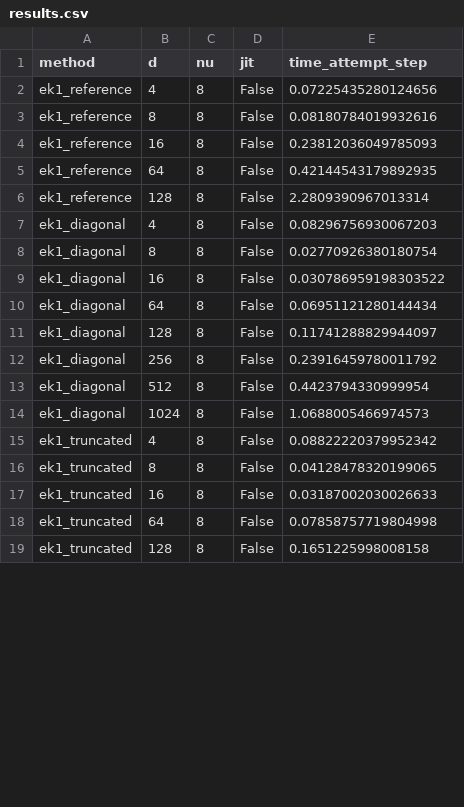
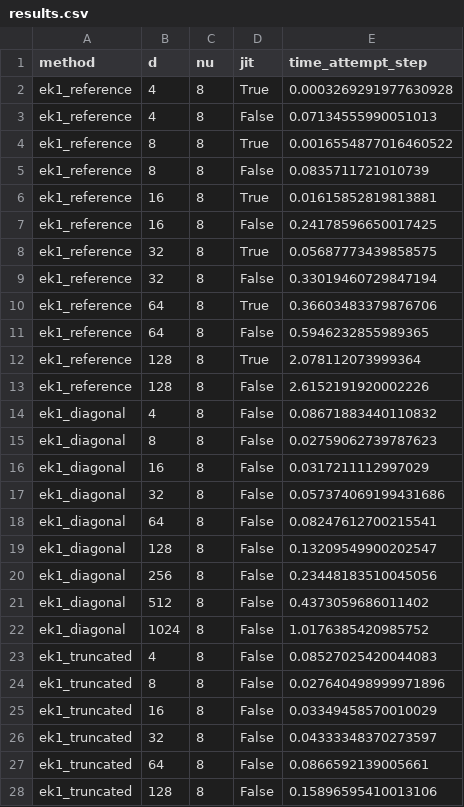
Before and after one commit to pnkraemer/million-dimension-prob-ode-solver-experiments, a CSV file: results/1_sterilised_problem/results.csv, drawn as a sheet; only a part is shown; the diff covers the shown part only.

```diff
--- a/results/1_sterilised_problem/results.csv
+++ b/results/1_sterilised_problem/results.csv
@@ -1,19 +1,28 @@
 method;d;nu;jit;time_attempt_step
-ek1_reference;4;8;False;0.07225435280124656
-ek1_reference;8;8;False;0.08180784019932616
-ek1_reference;16;8;False;0.23812036049785093
-ek1_reference;64;8;False;0.42144543179892935
-ek1_reference;128;8;False;2.2809390967013314
-ek1_diagonal;4;8;False;0.08296756930067203
-ek1_diagonal;8;8;False;0.02770926380180754
-ek1_diagonal;16;8;False;0.030786959198303522
-ek1_diagonal;64;8;False;0.06951121280144434
-ek1_diagonal;128;8;False;0.11741288829944097
-ek1_diagonal;256;8;False;0.23916459780011792
-ek1_diagonal;512;8;False;0.4423794330999954
-ek1_diagonal;1024;8;False;1.0688005466974573
-ek1_truncated;4;8;False;0.08822220379952342
-ek1_truncated;8;8;False;0.04128478320199065
-ek1_truncated;16;8;False;0.03187002030026633
-ek1_truncated;64;8;False;0.07858757719804998
-ek1_truncated;128;8;False;0.1651225998008158
+ek1_reference;4;8;True;0.0003269291977630928
+ek1_reference;4;8;False;0.07134555990051013
+ek1_reference;8;8;True;0.0016554877016460522
+ek1_reference;8;8;False;0.0835711721010739
+ek1_reference;16;8;True;0.01615852819813881
+ek1_reference;16;8;False;0.24178596650017425
+ek1_reference;32;8;True;0.05687773439858575
+ek1_reference;32;8;False;0.33019460729847194
+ek1_reference;64;8;True;0.36603483379876706
+ek1_reference;64;8;False;0.5946232855989365
+ek1_reference;128;8;True;2.078112073999364
+ek1_reference;128;8;False;2.6152191920002226
+ek1_diagonal;4;8;False;0.08671883440110832
+ek1_diagonal;8;8;False;0.02759062739787623
+ek1_diagonal;16;8;False;0.0317211112997029
+ek1_diagonal;32;8;False;0.057374069199431686
+ek1_diagonal;64;8;False;0.08247612700215541
+ek1_diagonal;128;8;False;0.13209549900202547
+ek1_diagonal;256;8;False;0.23448183510045056
+ek1_diagonal;512;8;False;0.4373059686011402
+ek1_diagonal;1024;8;False;1.0176385420985752
+ek1_truncated;4;8;False;0.08527025420044083
+ek1_truncated;8;8;False;0.027640498999971896
+ek1_truncated;16;8;False;0.03349458570010029
+ek1_truncated;32;8;False;0.04333348370273597
+ek1_truncated;64;8;False;0.0866592139005661
+ek1_truncated;128;8;False;0.15896595410013106
```
Also changed, not shown: 17 added rows and 15 edited cells elsewhere in this file, 3 other files.
